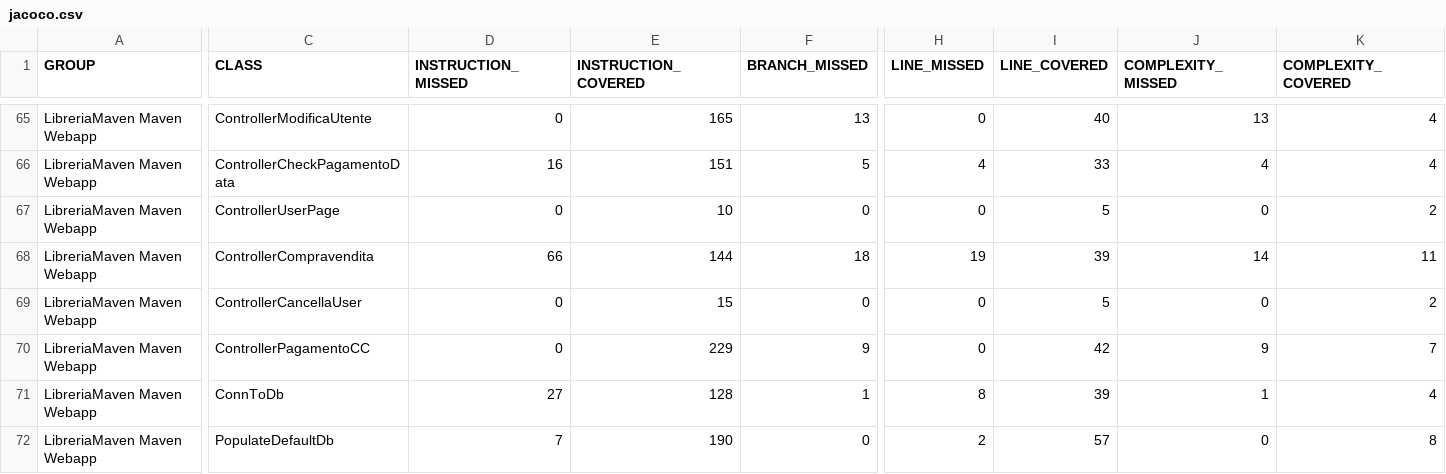
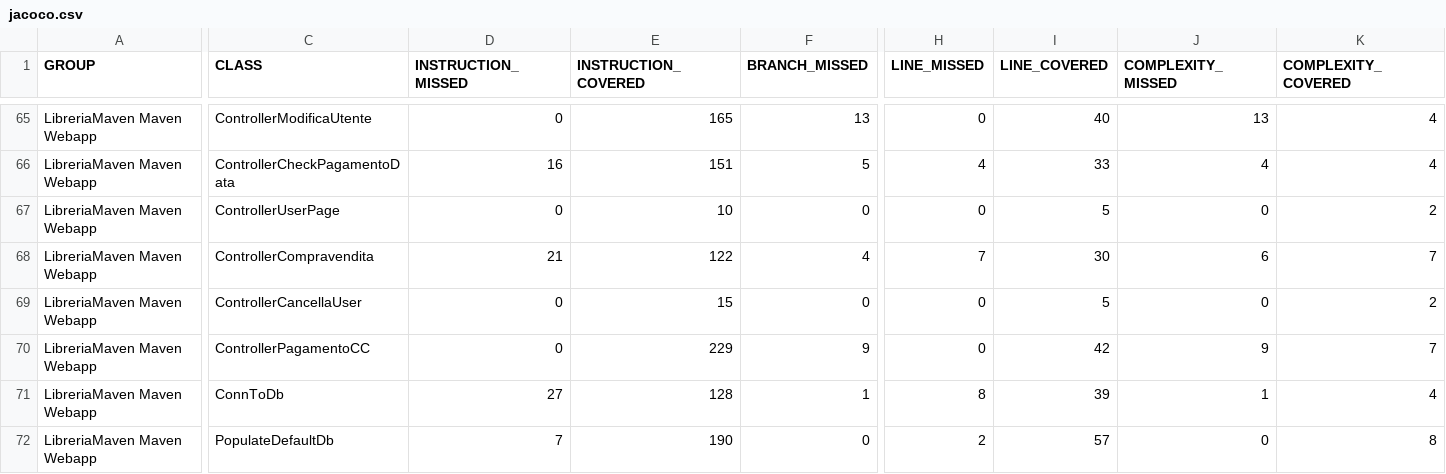
Before and after one commit to ilciro/LibreriaFinale, a CSV file: target/site/jacoco/jacoco.csv, drawn as a sheet; only a part is shown, gaps mark what is left out; the diff covers the shown part only; the diff names each change by its address in the sheet, - before the commit and + after, or states it on an @@ line.

```diff
--- a/target/site/jacoco/jacoco.csv
+++ b/target/site/jacoco/jacoco.csv
-D68 (INSTRUCTION_MISSED): 66
+D68 (INSTRUCTION_MISSED): 21
-E68 (INSTRUCTION_COVERED): 144
+E68 (INSTRUCTION_COVERED): 122
-F68 (BRANCH_MISSED): 18
+F68 (BRANCH_MISSED): 4
-H68 (LINE_MISSED): 19
+H68 (LINE_MISSED): 7
-I68 (LINE_COVERED): 39
+I68 (LINE_COVERED): 30
-J68 (COMPLEXITY_MISSED): 14
+J68 (COMPLEXITY_MISSED): 6
-K68 (COMPLEXITY_COVERED): 11
+K68 (COMPLEXITY_COVERED): 7
```
Also changed, not shown: 37 edited cells elsewhere in this file, 46 other files.
